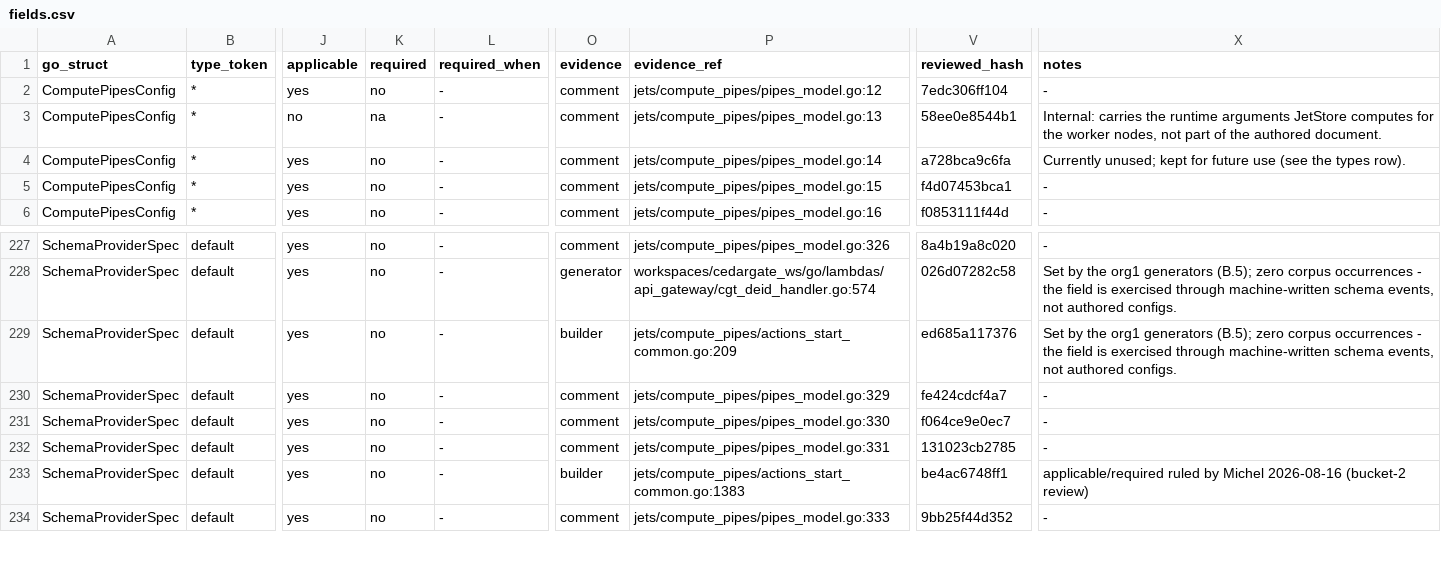
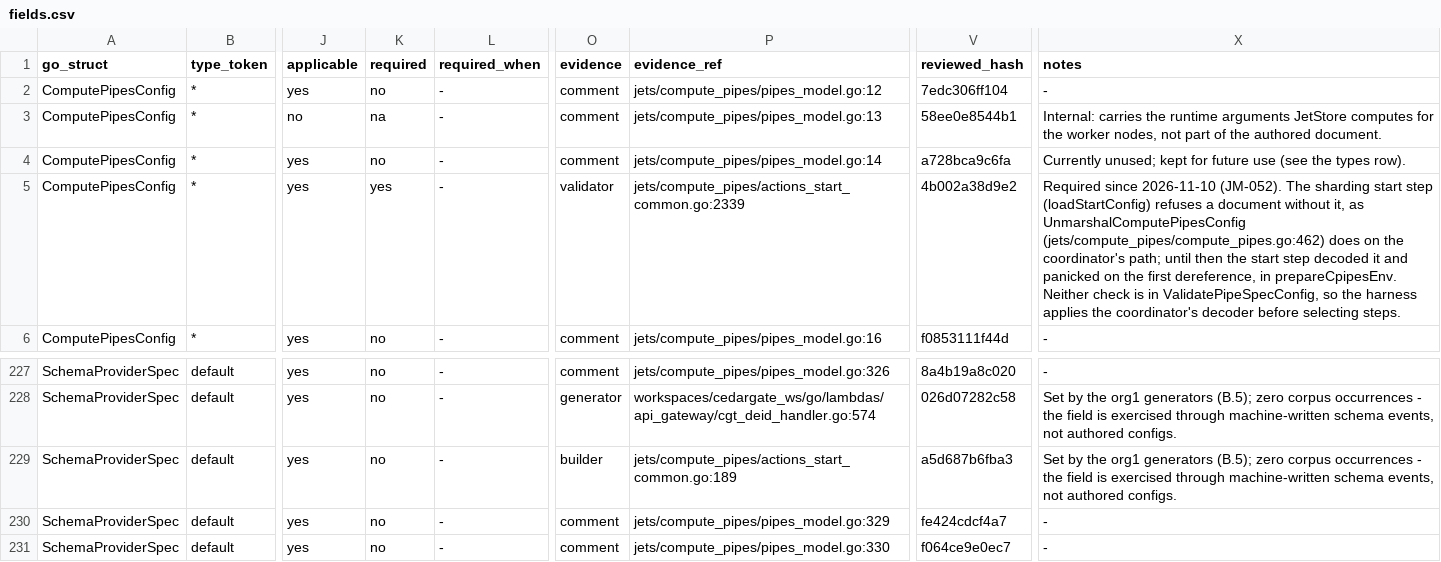
Before and after one commit to artisoft-io/jetstore, a CSV file: tools/cpipes_contract/matrix/fields.csv, drawn as a sheet; only a part is shown, gaps mark what is left out; the shorter side is filled out with more unchanged rows; the diff names each change by its address in the sheet, - before the commit and + after, or states it on an @@ line.

```diff
--- a/tools/cpipes_contract/matrix/fields.csv
+++ b/tools/cpipes_contract/matrix/fields.csv
-K5 (required): no
+K5 (required): yes
-O5 (evidence): comment
+O5 (evidence): validator
-P5 (evidence_ref): jets/compute_pipes/pipes_model.go:15
+P5 (evidence_ref): jets/compute_pipes/actions_start_common.go:2339
-V5 (reviewed_hash): f4d07453bca1
+V5 (reviewed_hash): 4b002a38d9e2
-X5 (notes): -
+X5 (notes): Required since 2026-11-10 (JM-052). The sharding start step (loadStartConfig) refuses a document without it, as UnmarshalComputePipesConfig (jets/compute_pipes/compute_pipes.go:462) does on the coordinator's path; until then the start step decoded it and panicked on the first dereference, in prepareCpipesEnv. Neither check is in ValidatePipeSpecConfig, so the harness applies the coordinator's decoder before selecting steps.
-P229 (evidence_ref): jets/compute_pipes/actions_start_common.go:209
+P229 (evidence_ref): jets/compute_pipes/actions_start_common.go:189
-V229 (reviewed_hash): ed685a117376
+V229 (reviewed_hash): a5d687b6fba3
```
Also changed, not shown: 10 other files.
